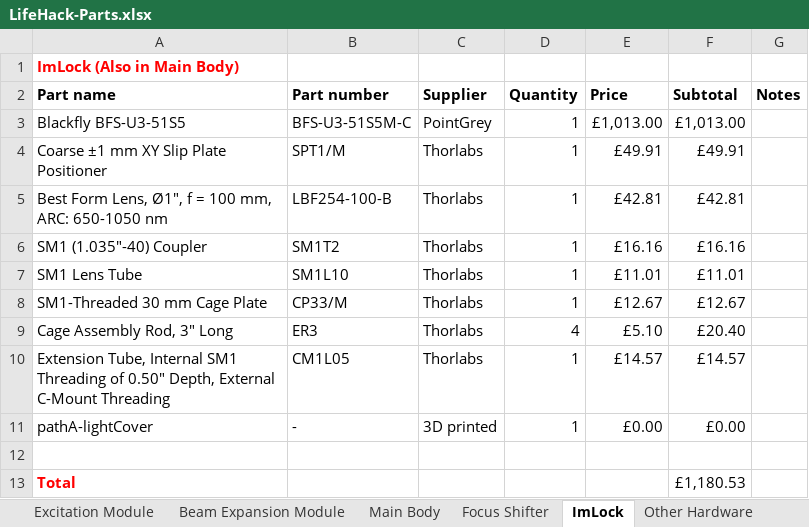
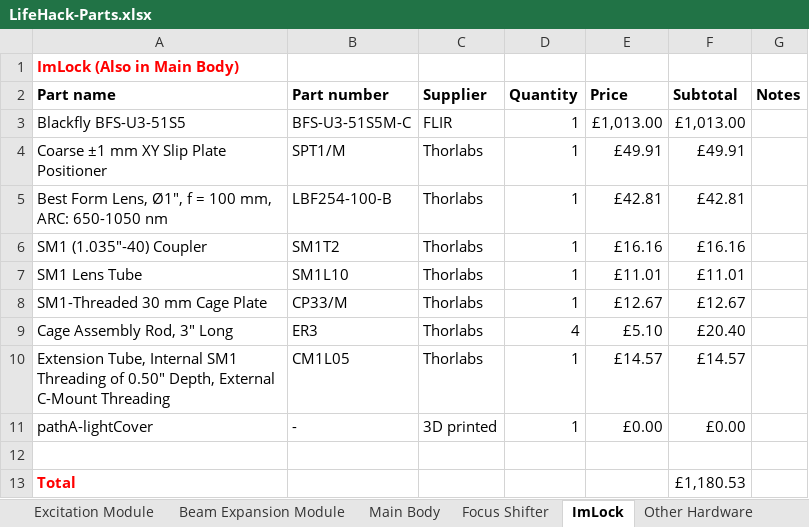
Before and after one commit to HoldenLab/LifeHack, an Excel workbook: LifeHack-Parts.xlsx, sheet ImLock, drawn as a sheet; values as stored, in another font and other column widths than the file's, no borders; the diff names each change by its address in the sheet, - before the commit and + after, or states it on an @@ line.

```diff
--- a/LifeHack-Parts.xlsx (sheet ImLock)
+++ b/LifeHack-Parts.xlsx (sheet ImLock)
-C3 (Supplier): PointGrey
+C3 (Supplier): FLIR
```
Also changed, not shown: sheet Main Body, sheet Focus Shifter.
